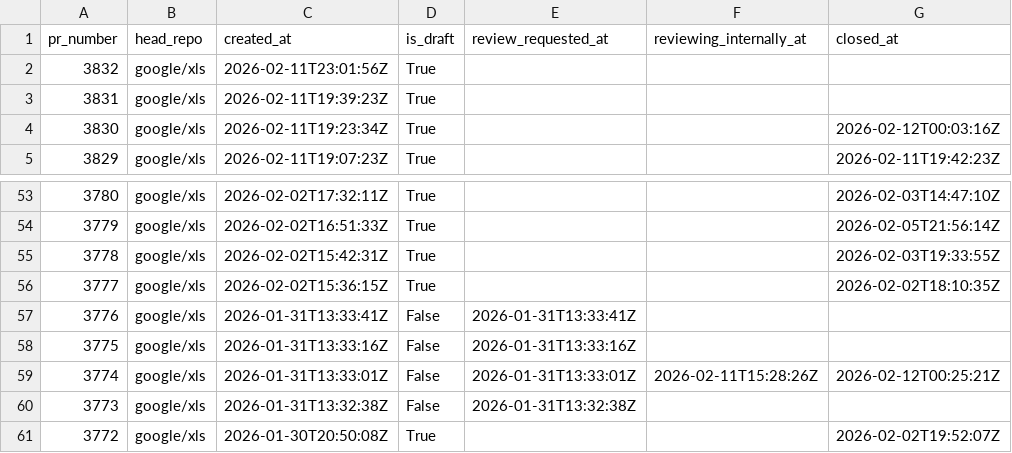
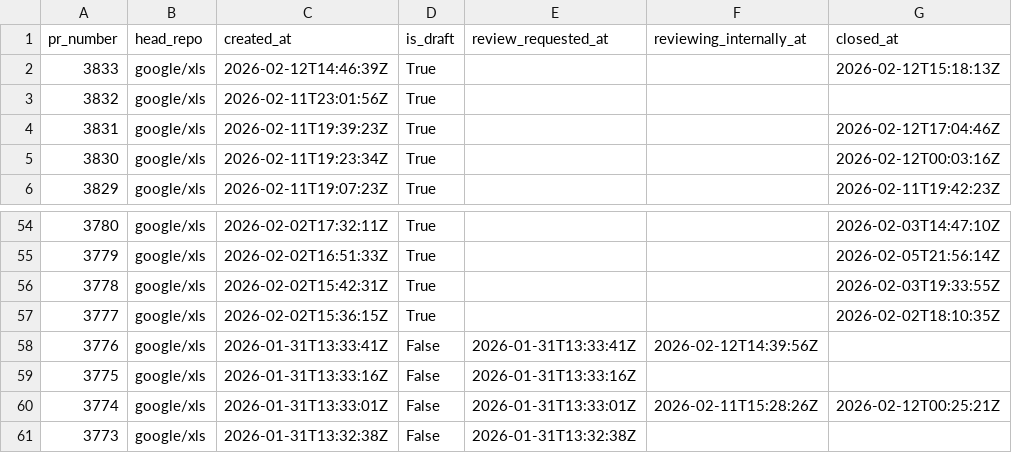
Before and after one commit to xlsynth/xls-pr-data, a CSV file: pr_data.csv, drawn as a sheet; only a part is shown, gaps mark what is left out; the shorter side is filled out with more unchanged rows.

```diff
--- a/pr_data.csv
+++ b/pr_data.csv
@@ -1,4 +1,5 @@
 pr_number,head_repo,created_at,is_draft,review_requested_at,reviewing_internally_at,closed_at
+3833,google/xls,2026-02-12T14:46:39Z,True,,,2026-02-12T15:18:13Z
 3832,google/xls,2026-02-11T23:01:56Z,True,,,
-3831,google/xls,2026-02-11T19:39:23Z,True,,,
+3831,google/xls,2026-02-11T19:39:23Z,True,,,2026-02-12T17:04:46Z
 3830,google/xls,2026-02-11T19:23:34Z,True,,,2026-02-12T00:03:16Z
@@ -56,3 +57,3 @@ pr_number,head_repo,created_at,is_draft,review_requested_at,reviewing_internally
 3777,google/xls,2026-02-02T15:36:15Z,True,,,2026-02-02T18:10:35Z
-3776,google/xls,2026-01-31T13:33:41Z,False,2026-01-31T13:33:41Z,,
+3776,google/xls,2026-01-31T13:33:41Z,False,2026-01-31T13:33:41Z,2026-02-12T14:39:56Z,
 3775,google/xls,2026-01-31T13:33:16Z,False,2026-01-31T13:33:16Z,,
```
Also changed, not shown: 2 other files.
